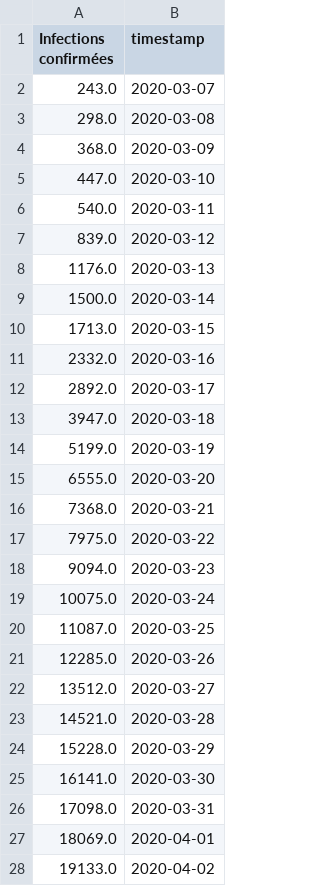
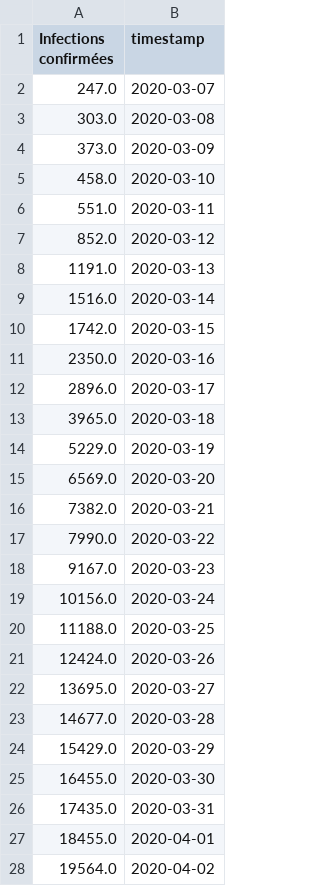
Before and after one commit to labsletemps/coronavirus-world-map-evolution, a CSV file: data/c3-linegraph-ch.csv, drawn as a sheet; only a part is shown; the diff covers the shown part only.

```diff
--- a/data/c3-linegraph-ch.csv
+++ b/data/c3-linegraph-ch.csv
@@ -1,28 +1,28 @@
 Infections confirmées,timestamp
-243.0,2020-03-07
-298.0,2020-03-08
-368.0,2020-03-09
-447.0,2020-03-10
-540.0,2020-03-11
-839.0,2020-03-12
-1176.0,2020-03-13
-1500.0,2020-03-14
-1713.0,2020-03-15
-2332.0,2020-03-16
-2892.0,2020-03-17
-3947.0,2020-03-18
-5199.0,2020-03-19
-6555.0,2020-03-20
-7368.0,2020-03-21
-7975.0,2020-03-22
-9094.0,2020-03-23
-10075.0,2020-03-24
-11087.0,2020-03-25
-12285.0,2020-03-26
-13512.0,2020-03-27
-14521.0,2020-03-28
-15228.0,2020-03-29
-16141.0,2020-03-30
-17098.0,2020-03-31
-18069.0,2020-04-01
-19133.0,2020-04-02
+247.0,2020-03-07
+303.0,2020-03-08
+373.0,2020-03-09
+458.0,2020-03-10
+551.0,2020-03-11
+852.0,2020-03-12
+1191.0,2020-03-13
+1516.0,2020-03-14
+1742.0,2020-03-15
+2350.0,2020-03-16
+2896.0,2020-03-17
+3965.0,2020-03-18
+5229.0,2020-03-19
+6569.0,2020-03-20
+7382.0,2020-03-21
+7990.0,2020-03-22
+9167.0,2020-03-23
+10156.0,2020-03-24
+11188.0,2020-03-25
+12424.0,2020-03-26
+13695.0,2020-03-27
+14677.0,2020-03-28
+15429.0,2020-03-29
+16455.0,2020-03-30
+17435.0,2020-03-31
+18455.0,2020-04-01
+19564.0,2020-04-02
```
Also changed, not shown: 6 added rows and 5 edited cells elsewhere in this file, data/c3-cantons-switzerland.csv, data/cases_per_pop_day0.csv, 7 other files.
